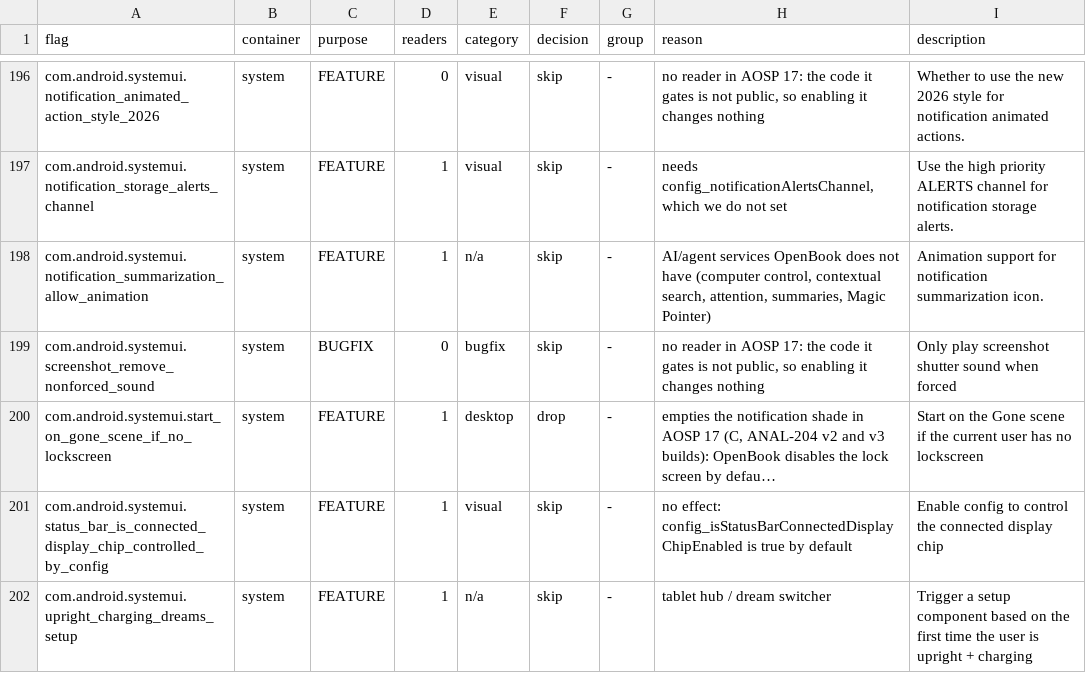
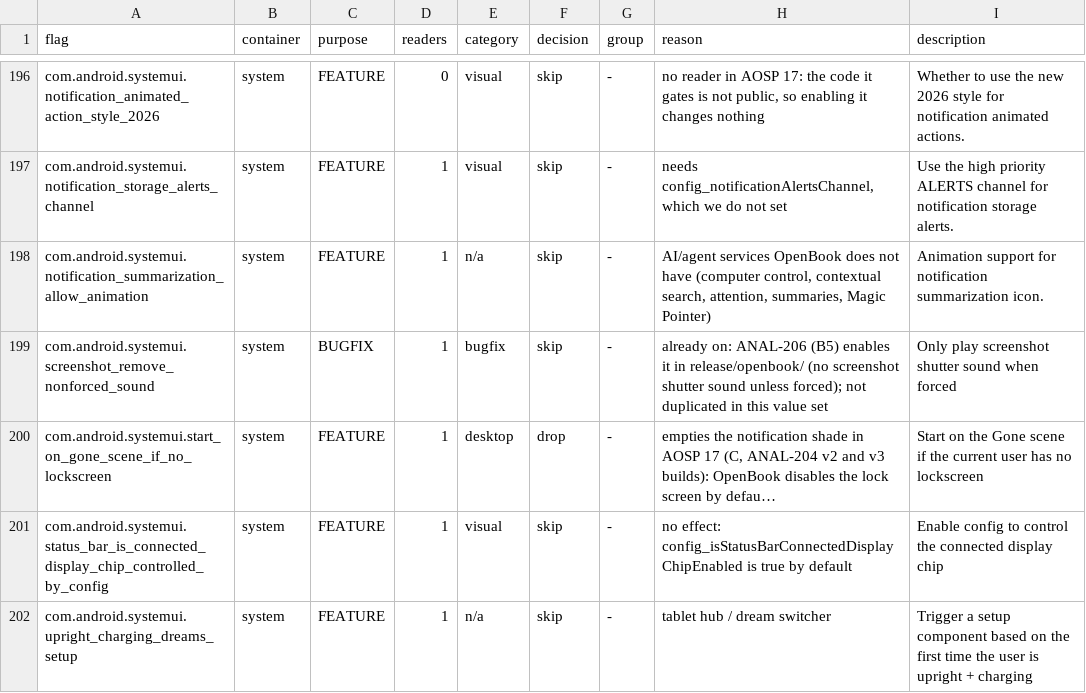
Before and after one commit to Mhsbrian/OpenBook, a TSV file: device/anybook/common/desktop/release/googlebook-triage.tsv, drawn as a sheet; only a part is shown, gaps mark what is left out; long unchanged cells end in …; the diff names each change by its address in the sheet, - before the commit and + after, or states it on an @@ line.

```diff
--- a/device/anybook/common/desktop/release/googlebook-triage.tsv
+++ b/device/anybook/common/desktop/release/googlebook-triage.tsv
-D199 (readers): 0
+D199 (readers): 1
-H199 (reason): no reader in AOSP 17: the code it gates is not public, so enabling it changes nothing
+H199 (reason): already on: ANAL-206 (B5) enables it in release/openbook/ (no screenshot shutter sound unless forced); not duplicated in this value set
```
Also changed, not shown: 4 other files.
